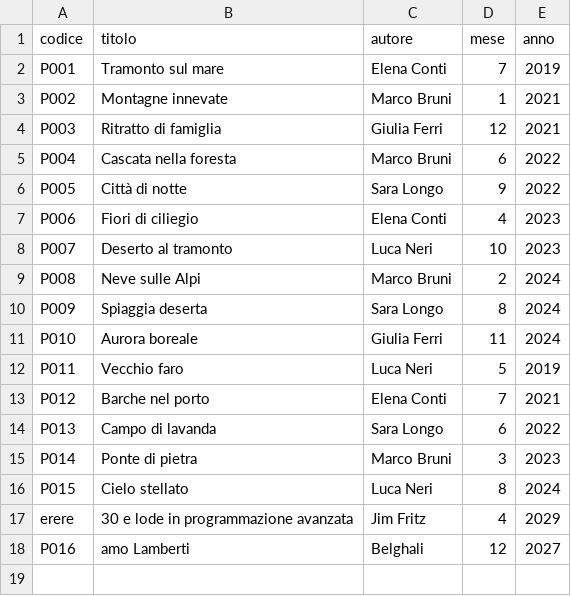
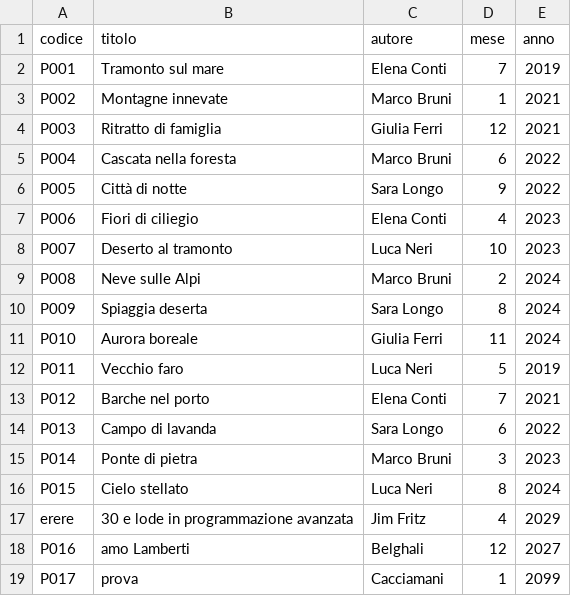
Before and after one commit to AndreaTavano/Lab02, a CSV file: album_fotografico.csv, drawn as a sheet.

```diff
--- a/album_fotografico.csv
+++ b/album_fotografico.csv
@@ -18 +18,2 @@ erere,30 e lode in programmazione avanzata,Jim Fritz,4,2029
 P016,amo Lamberti,Belghali,12,2027
+P017,prova,Cacciamani,1,2099
```
Also changed, not shown: 1 other file.
